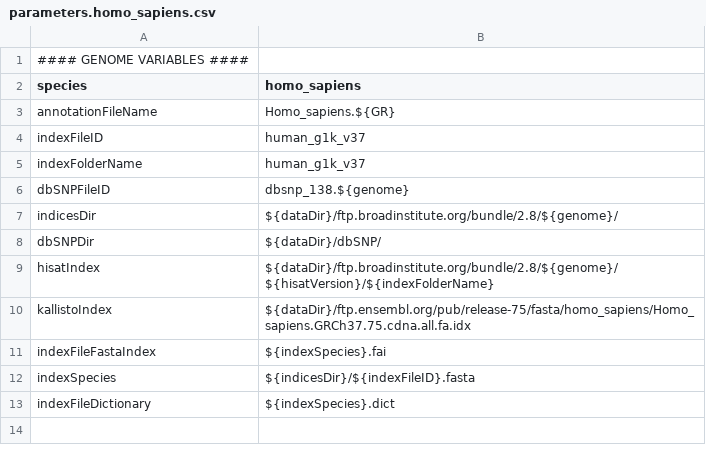
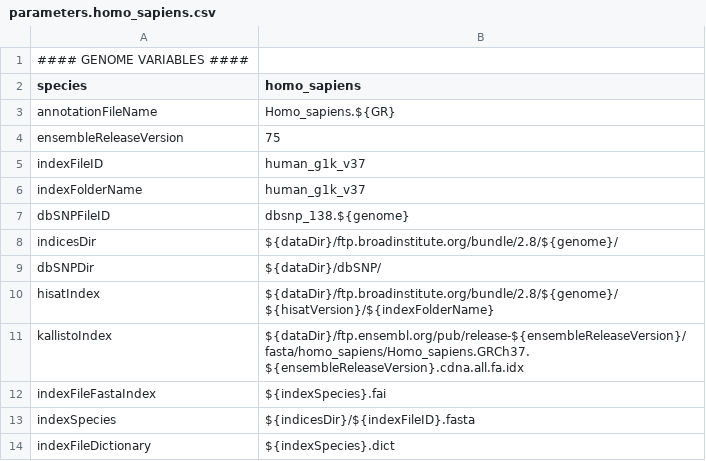
Before and after one commit to molgenis/NGS_ScRNA, a CSV file: parameters.homo_sapiens.csv, drawn as a sheet.

```diff
--- a/parameters.homo_sapiens.csv
+++ b/parameters.homo_sapiens.csv
@@ -3,2 +3,3 @@ species,homo_sapiens
 annotationFileName,Homo_sapiens.${GR}
+ensembleReleaseVersion,75
 indexFileID,human_g1k_v37
@@ -9,3 +10,3 @@ dbSNPDir,${dataDir}/dbSNP/
 hisatIndex,${dataDir}/ftp.broadinstitute.org/bundle/2.8/${genome}/${hisatVersion}/${indexFolderName}
-kallistoIndex,${dataDir}/ftp.ensembl.org/pub/release-75/fasta/homo_sapiens/Homo_sapiens.GRCh37.75.cdna.all.fa.idx
+kallistoIndex,${dataDir}/ftp.ensembl.org/pub/release-${ensembleReleaseVersion}/fasta/homo_sapiens/Homo_sapiens.GRCh37.${ensembleReleaseVersion}.cdna.all.fa.idx
 indexFileFastaIndex,${indexSpecies}.fai
```
Also changed, not shown: parameters.csv, 5 other files.
